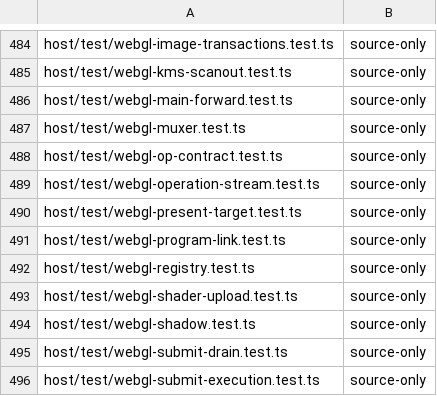
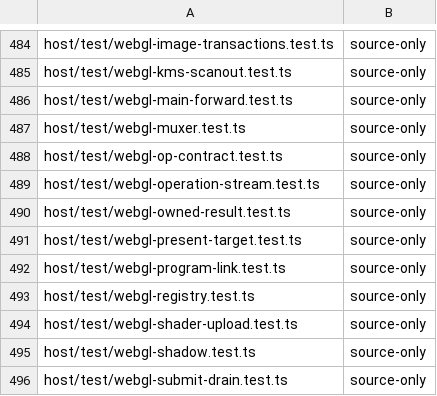
Before and after one commit to Automattic/kandelo, a TSV file: scripts/ci-vitest-evidence-classes.tsv, drawn as a sheet; only a part is shown, gaps mark what is left out; the shorter side is filled out with more unchanged rows.

Commit message:
Graphics: Retain ordered results through acknowledged retirement
Add a bounded shared source model for copied native and forwarded query
results. Capture actual context, object and drawable execution custody at
admission and reserve the existing session operation ledger. Execute once,
keep Ready distinct from delivered, and retain bytes and real native or
remote cleanup custody until retirement completes.

Publish fence candidates exactly once across failed cleanup retries.
Authenticate remote completion and retirement by exact peer, owner and
64-bit token. Keep bounded scalar terminal acknowledgements until explicit
Forget so a lost acknowledgement cannot become ambiguous Unknown success.

Validation: new acknowledgement-loss and teardown controls failed before
the repair. Final graphics source gate passed 795/795 in 35 files with zero
skips; evidence registry matched all 632 files. Focused strict dependency
check passed with the parent's temporary renderbuffer helper narrowing,
reversed before commit. Combined host builds, browser-memory, real
rendering and conformance remain integration work. No production pending,
wire, ABI or public EGL wait change is activated.

```diff
--- a/scripts/ci-vitest-evidence-classes.tsv
+++ b/scripts/ci-vitest-evidence-classes.tsv
@@ -489,2 +489,3 @@ host/test/webgl-op-contract.test.ts	source-only
 host/test/webgl-operation-stream.test.ts	source-only
+host/test/webgl-owned-result.test.ts	source-only
 host/test/webgl-present-target.test.ts	source-only
```
Also changed, not shown: 4 other files.
